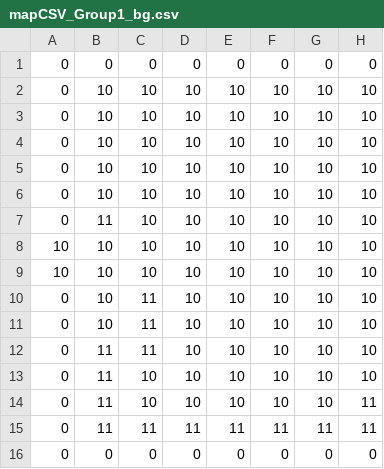
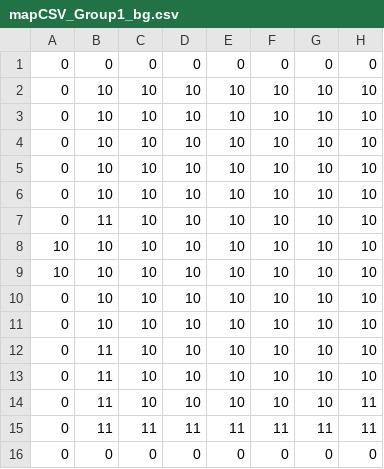
Before and after one commit to bludman/Zombie_Quest, a CSV file: assets/maps/mapCSV_Group1_bg.csv, drawn as a sheet; only a part is shown; the diff names each change by its address in the sheet, - before the commit and + after, or states it on an @@ line.

```diff
--- a/assets/maps/mapCSV_Group1_bg.csv
+++ b/assets/maps/mapCSV_Group1_bg.csv
-C10:C12: 11
+C10:C12: 10
```
Also changed, not shown: 7 other files.
